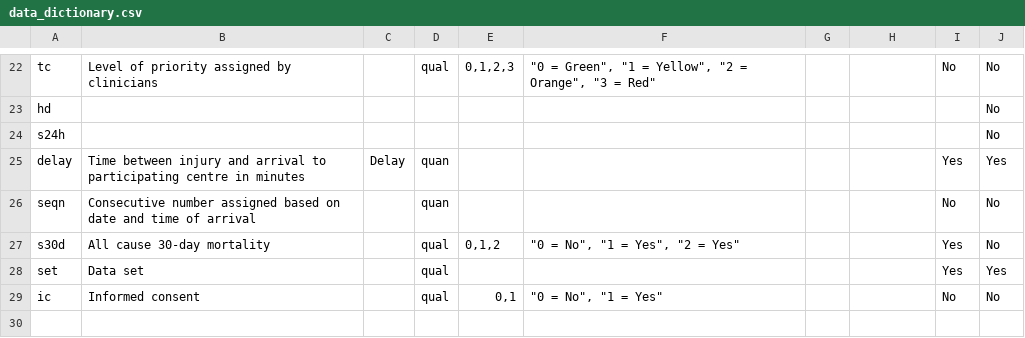
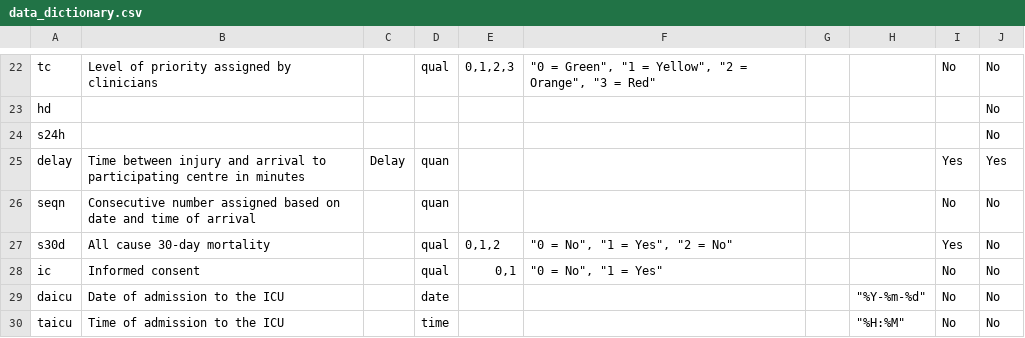
Before and after one commit to itslwg/superlearnerr, a CSV file: extdata/data_dictionary.csv, drawn as a sheet; only a part is shown, gaps mark what is left out.

Commit message:
Add Taicu and Daicu to data_dictionary
Former-commit-id: 066d89bc1f042a5ceeada84ac0b27f3811abf25a

```diff
--- a/extdata/data_dictionary.csv
+++ b/extdata/data_dictionary.csv
@@ -26,4 +26,5 @@ delay,Time between injury and arrival to participating centre in minutes,Delay,q
 seqn,Consecutive number assigned based on date and time of arrival,,quan,,,,,No,No
-s30d,All cause 30-day mortality,,qual,"0,1,2","""0 = No"", ""1 = Yes"", ""2 = Yes""",,,Yes,No
-set,Data set,,qual,,,,,Yes,Yes
+s30d,All cause 30-day mortality,,qual,"0,1,2","""0 = No"", ""1 = Yes"", ""2 = No""",,,Yes,No
 ic,Informed consent,,qual,"0,1","""0 = No"", ""1 = Yes""",,,No,No
+daicu,Date of admission to the ICU,,date,,,,"""%Y-%m-%d""",No,No
+taicu,Time of admission to the ICU,,time,,,,"""%H:%M""",No,No
```
Also changed, not shown: 1 other file.
